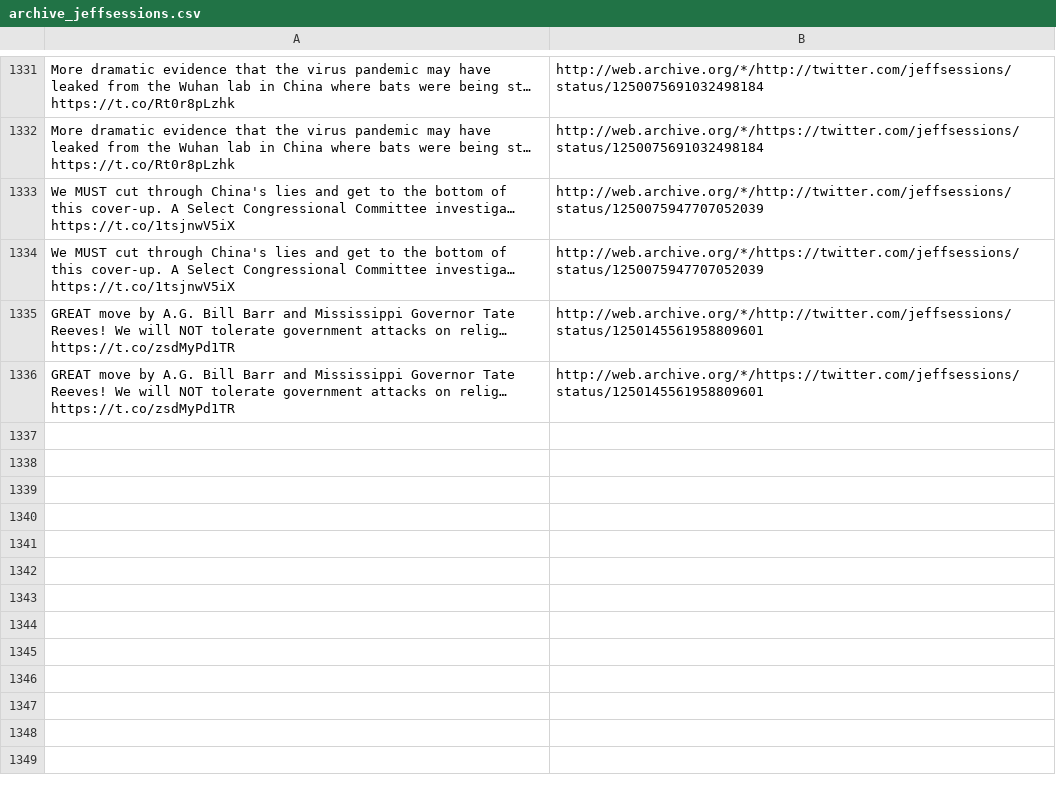
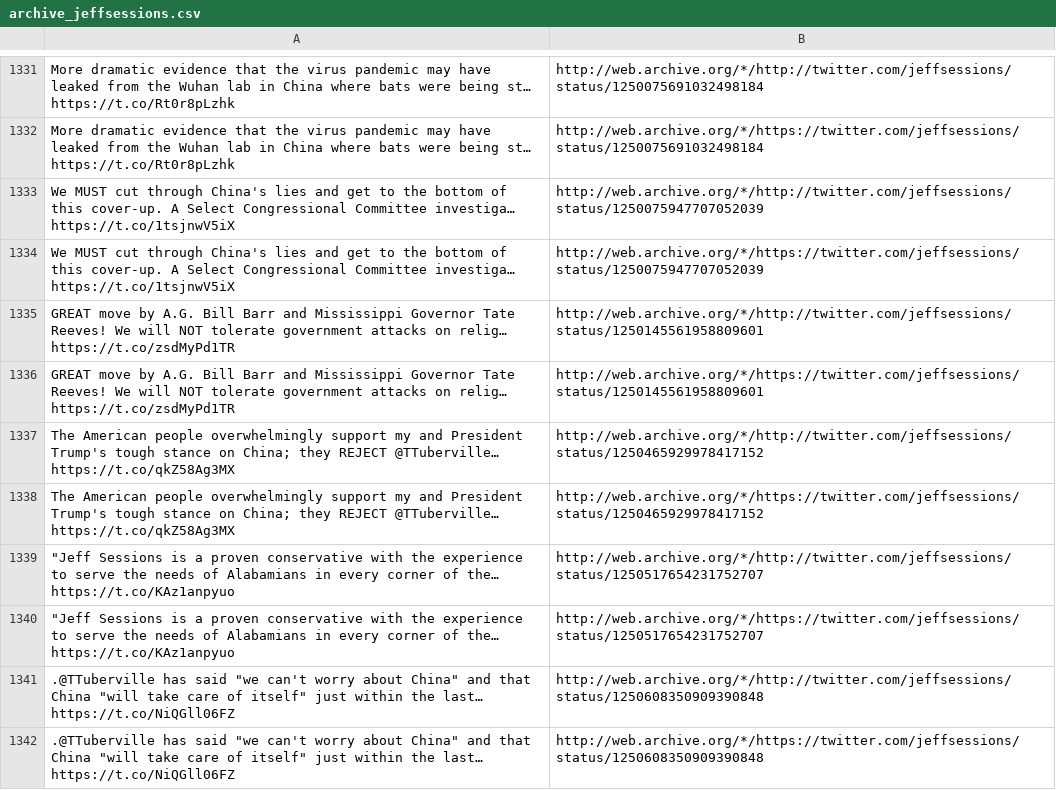
Before and after one commit to patrick-brian-mooney/archive-junta, a CSV file: data/archive_jeffsessions.csv, drawn as a sheet; only a part is shown, gaps mark what is left out; the diff names each change by its address in the sheet, - before the commit and + after, or states it on an @@ line.

```diff
--- a/data/archive_jeffsessions.csv
+++ b/data/archive_jeffsessions.csv
+row 1337: The American people overwhelmingly support my and President Trump's tough stance on China; they REJECT @TTuberville… https://t.co/qkZ58Ag3MX | http://web.archive.org/*/http://twitter.com/jeffsessions/status/1250465929978417152
+row 1338: The American people overwhelmingly support my and President Trump's tough stance on China; they REJECT @TTuberville… https://t.co/qkZ58Ag3MX | http://web.archive.org/*/https://twitter.com/jeffsessions/status/1250465929978417152
+row 1339: "Jeff Sessions is a proven conservative with the experience to serve the needs of Alabamians in every corner of the… https://t.co/KAz1anpyuo | http://web.archive.org/*/http://twitter.com/jeffsessions/status/1250517654231752707
+row 1340: "Jeff Sessions is a proven conservative with the experience to serve the needs of Alabamians in every corner of the… https://t.co/KAz1anpyuo | http://web.archive.org/*/https://twitter.com/jeffsessions/status/1250517654231752707
+row 1341: .@TTuberville has said "we can't worry about China" and that China "will take care of itself" just within the last… https://t.co/NiQGll06FZ | http://web.archive.org/*/http://twitter.com/jeffsessions/status/1250608350909390848
+row 1342: .@TTuberville has said "we can't worry about China" and that China "will take care of itself" just within the last… https://t.co/NiQGll06FZ | http://web.archive.org/*/https://twitter.com/jeffsessions/status/1250608350909390848
```
Also changed, not shown: data/archive_MattWhitaker46.csv, data/archive_SecondLady.csv, 32 other files.
